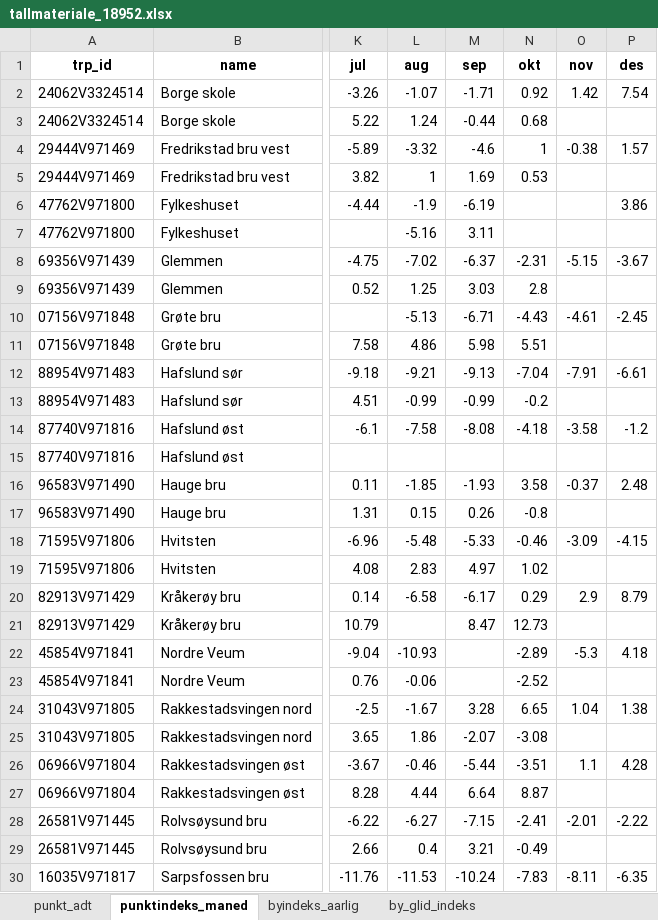
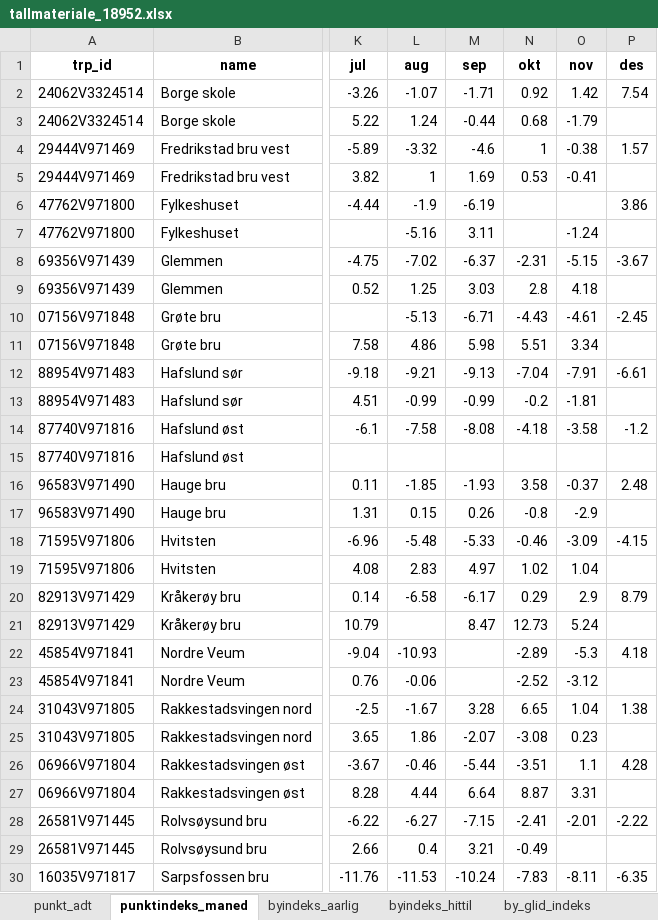
Before and after one commit to snohan/byindeks, an Excel workbook: data_indexpoints_tidy/tallmateriale_18952.xlsx, sheet punktindeks_maned, drawn as a sheet; only a part is shown, gaps mark what is left out; values as stored, in another font and other column widths than the file's, no borders; the diff covers the shown part only; the diff names each change by its address in the sheet, - before the commit and + after, or states it on an @@ line.

```diff
--- a/data_indexpoints_tidy/tallmateriale_18952.xlsx (sheet punktindeks_maned)
+++ b/data_indexpoints_tidy/tallmateriale_18952.xlsx (sheet punktindeks_maned)
+sheet tab: byindeks_hittil
-O3 (nov): (empty)
+O3 (nov): -1.79
-O5 (nov): (empty)
+O5 (nov): -0.41
-O7 (nov): (empty)
+O7 (nov): -1.24
-O9 (nov): (empty)
+O9 (nov): 4.18
-O11 (nov): (empty)
+O11 (nov): 3.34
-O13 (nov): (empty)
+O13 (nov): -1.81
-O17 (nov): (empty)
+O17 (nov): -2.9
-O19 (nov): (empty)
+O19 (nov): 1.04
-O21 (nov): (empty)
+O21 (nov): 5.24
-O23 (nov): (empty)
+O23 (nov): -3.12
-O25 (nov): (empty)
+O25 (nov): 0.23
-O27 (nov): (empty)
+O27 (nov): 3.31
```
Also changed, not shown: 11 edited cells elsewhere in this sheet, sheet by_glid_indeks, sheet byindeks_aarlig, 1 other file.
